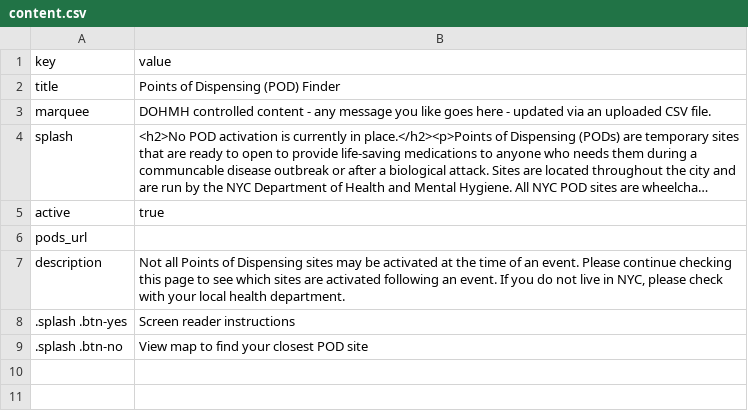
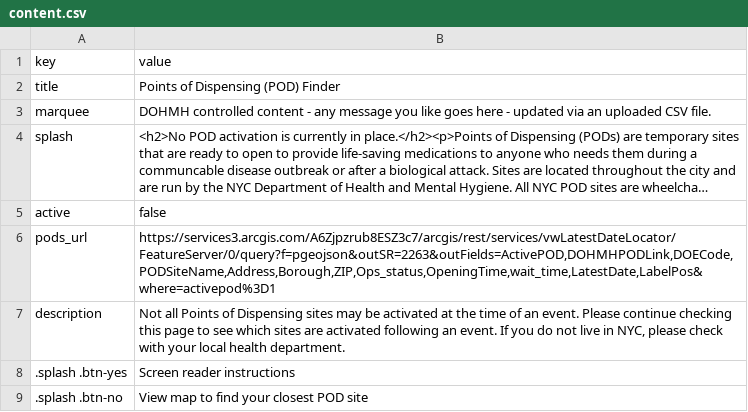
Before and after one commit to CityOfNewYork/pods, a CSV file: src/data/content.csv, drawn as a sheet; long unchanged cells end in …; the diff names each change by its address in the sheet, - before the commit and + after, or states it on an @@ line.

Commit message:
adjust nameField to actual field

```diff
--- a/src/data/content.csv
+++ b/src/data/content.csv
-B5 (value): true
+B5 (value): false
-B6 (value): (empty)
+B6 (value): https://services3.arcgis.com/A6Zjpzrub8ESZ3c7/arcgis/rest/services/vwLatestDateLocator/FeatureServer/0/query?f=pgeojson&outSR=2263&outFields=ActivePOD,DOHMHPODLink,DOECode,PODSiteName,Address,Borough,ZIP,Ops_status,OpeningTime,wait_time,LatestDate,LabelPos&where=activepod%3D1
```
Also changed, not shown: 4 other files.
